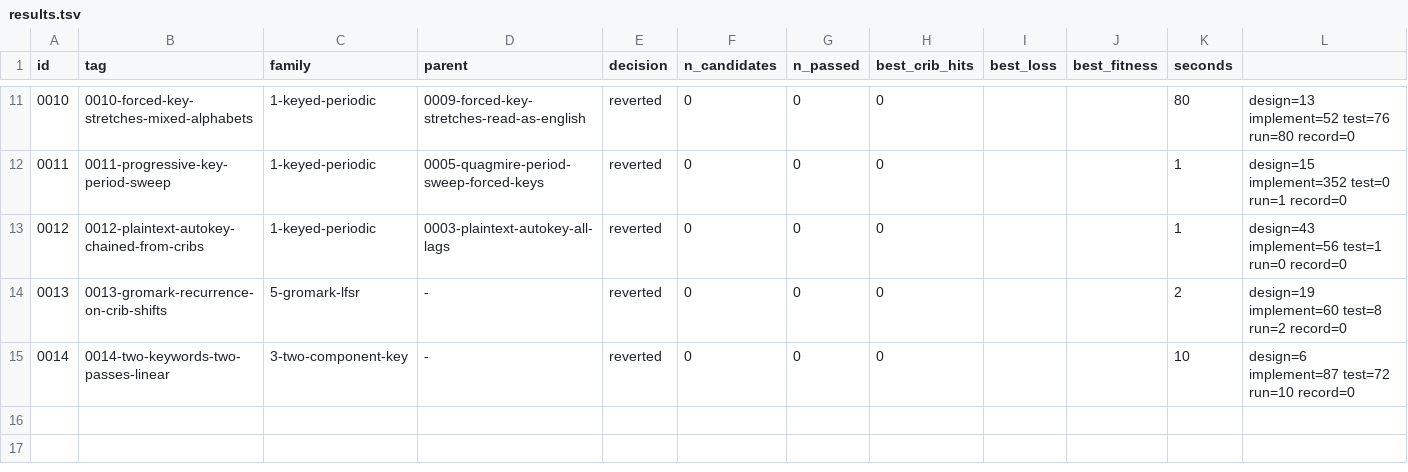
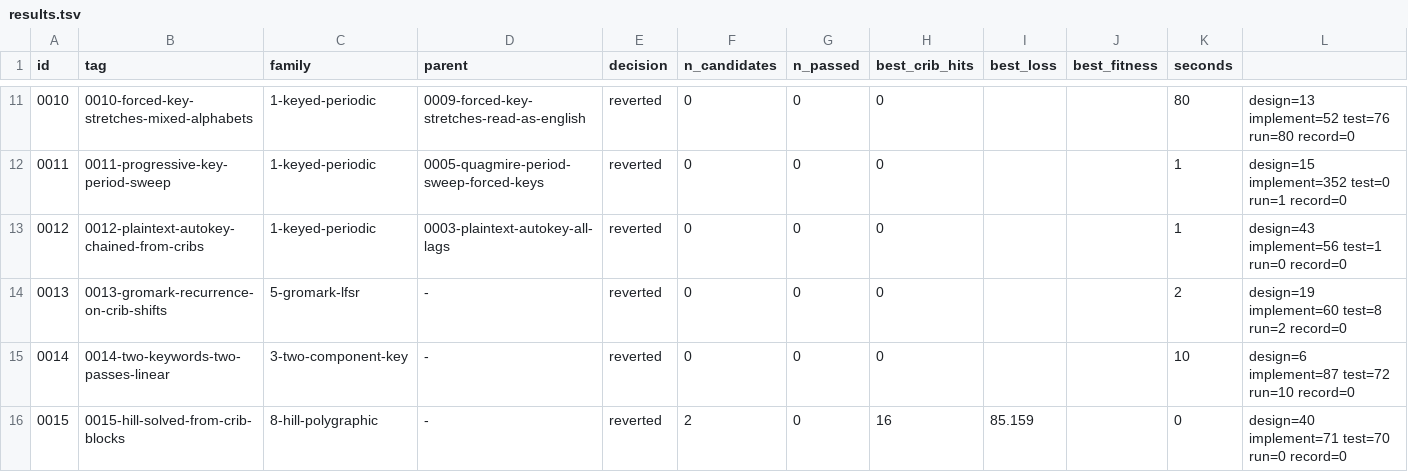
Before and after one commit to akaalias/k4, a TSV file: results.tsv, drawn as a sheet; only a part is shown, gaps mark what is left out; the diff names each change by its address in the sheet, - before the commit and + after, or states it on an @@ line.

Commit message:
exp 0015-hill-solved-from-crib-blocks: reverted (0/2 passed gates, best cribs 16/24)
Hill ciphers 2x2, 3x3 and 4x4 solved straight from the crib blocks, with and without an added vector
Family: 8-hill-polygraphic
Parent: -
Changed: New root in family 8. The matrix is solved from the known blocks by linear algebra mod 26 rather than searched; every numbering, block alignment and direction is covered, and the affine form Bauer left untested.

```diff
--- a/results.tsv
+++ b/results.tsv
+row 16: 0015 | 0015-hill-solved-from-crib-blocks | 8-hill-polygraphic | - | reverted | 2 | 0 | 16 | 85.159 |  | 0 | design=40 implement=71 test=70 run=0 record=0
```
Also changed, not shown: 5 other files.
